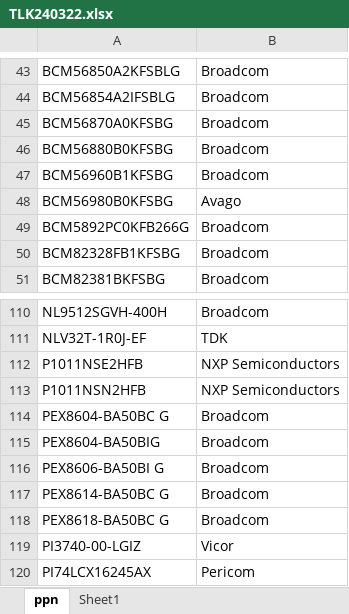
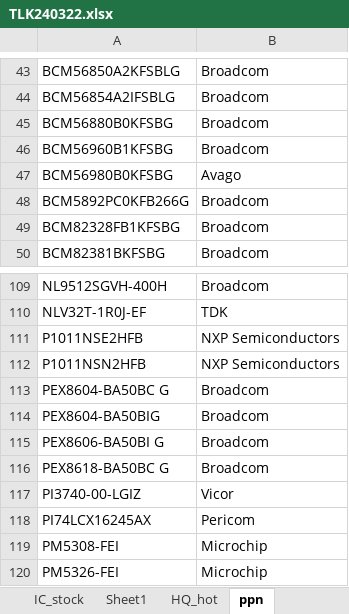
Before and after one commit to gree180160/YJCX_AI, an Excel workbook: TLK240322.xlsx, sheet ppn, drawn as a sheet; only a part is shown, gaps mark what is left out; the shorter side is filled out with more unchanged rows; values as stored, in another font and other column widths than the file's, no borders; the diff names each change by its address in the sheet, - before the commit and + after, or states it on an @@ line.

```diff
--- a/TLK240322.xlsx (sheet ppn)
+++ b/TLK240322.xlsx (sheet ppn)
+sheet tab: IC_stock
+sheet tab: HQ_hot
@@ sheet tab order changed: IC_stock | Sheet1 | HQ_hot | ppn @@
-row 45: BCM56870A0KFSBG | Broadcom
-row 117: PEX8614-BA50BC G | Broadcom
```
Also changed, not shown: other sheet tabs, WRTools/IP&UA.xlsx, 14 other files.
